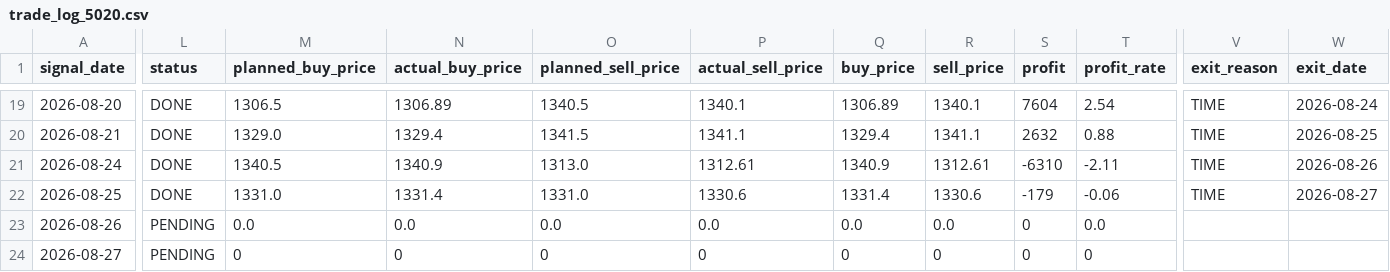
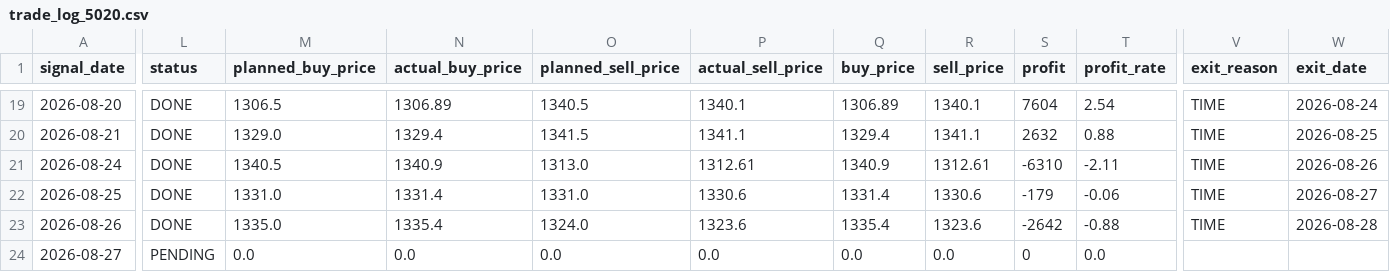
Before and after one commit to ta1k1-arakawa/stock-analyzer, a CSV file: data/trade_log_5020.csv, drawn as a sheet; only a part is shown, gaps mark what is left out; the diff covers the shown part only; the diff names each change by its address in the sheet, - before the commit and + after, or states it on an @@ line.

```diff
--- a/data/trade_log_5020.csv
+++ b/data/trade_log_5020.csv
-L23 (status): PENDING
+L23 (status): DONE
-M23 (planned_buy_price): 0.0
+M23 (planned_buy_price): 1335.0
-N23 (actual_buy_price): 0.0
+N23 (actual_buy_price): 1335.4
-O23 (planned_sell_price): 0.0
+O23 (planned_sell_price): 1324.0
-P23 (actual_sell_price): 0.0
+P23 (actual_sell_price): 1323.6
-Q23 (buy_price): 0.0
+Q23 (buy_price): 1335.4
-R23 (sell_price): 0.0
+R23 (sell_price): 1323.6
-S23 (profit): 0
+S23 (profit): -2642
-T23 (profit_rate): 0.0
+T23 (profit_rate): -0.88
-V23 (exit_reason): (empty)
+V23 (exit_reason): TIME
-W23 (exit_date): (empty)
+W23 (exit_date): 2026-08-28
-M24 (planned_buy_price): 0
+M24 (planned_buy_price): 0.0
-N24 (actual_buy_price): 0
+N24 (actual_buy_price): 0.0
-O24 (planned_sell_price): 0
+O24 (planned_sell_price): 0.0
-P24 (actual_sell_price): 0
+P24 (actual_sell_price): 0.0
-Q24 (buy_price): 0
+Q24 (buy_price): 0.0
-R24 (sell_price): 0
+R24 (sell_price): 0.0
-T24 (profit_rate): 0
+T24 (profit_rate): 0.0
```
Also changed, not shown: 1 edited cell elsewhere in this file, data/trade_log_8306.csv.
